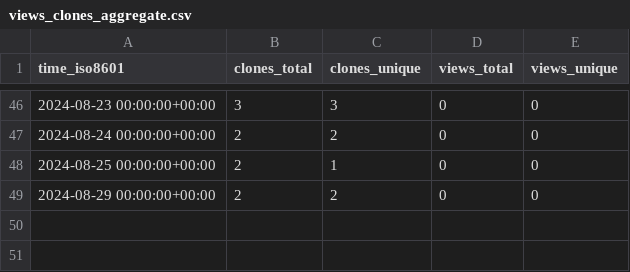
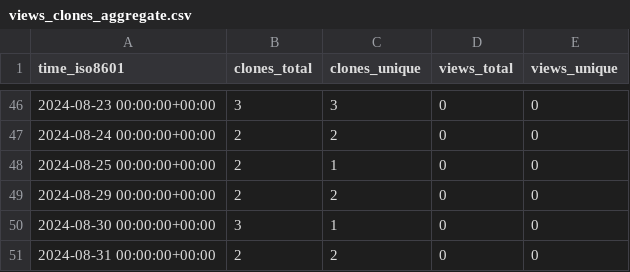
Before and after one commit to grp-bork/gunc_workflow, a CSV file: grp-bork/gunc_workflow/ghrs-data/views_clones_aggregate.csv, drawn as a sheet; only a part is shown, gaps mark what is left out.

```diff
--- a/grp-bork/gunc_workflow/ghrs-data/views_clones_aggregate.csv
+++ b/grp-bork/gunc_workflow/ghrs-data/views_clones_aggregate.csv
@@ -49 +49,3 @@ time_iso8601,clones_total,clones_unique,views_total,views_unique
 2024-08-29 00:00:00+00:00,2,2,0,0
+2024-08-30 00:00:00+00:00,3,1,0,0
+2024-08-31 00:00:00+00:00,2,2,0,0
```
Also changed, not shown: 1 other file.
